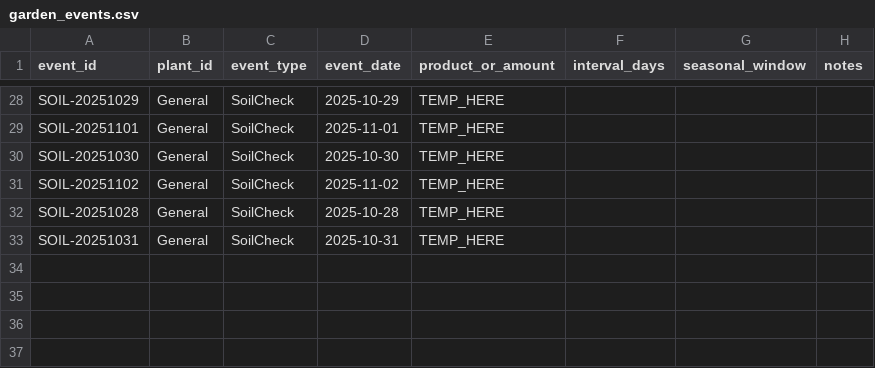
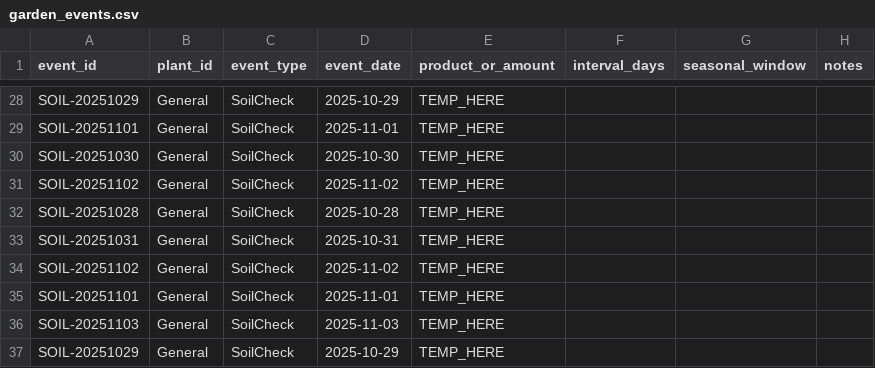
Before and after one commit to ozbren/garden-ai, a CSV file: data/garden_events.csv, drawn as a sheet; only a part is shown, gaps mark what is left out; the diff names each change by its address in the sheet, - before the commit and + after, or states it on an @@ line.

```diff
--- a/data/garden_events.csv
+++ b/data/garden_events.csv
+row 34: SOIL-20251102 | General | SoilCheck | 2025-11-02 | TEMP_HERE
+row 35: SOIL-20251101 | General | SoilCheck | 2025-11-01 | TEMP_HERE
+row 36: SOIL-20251103 | General | SoilCheck | 2025-11-03 | TEMP_HERE
+row 37: SOIL-20251029 | General | SoilCheck | 2025-10-29 | TEMP_HERE
```
